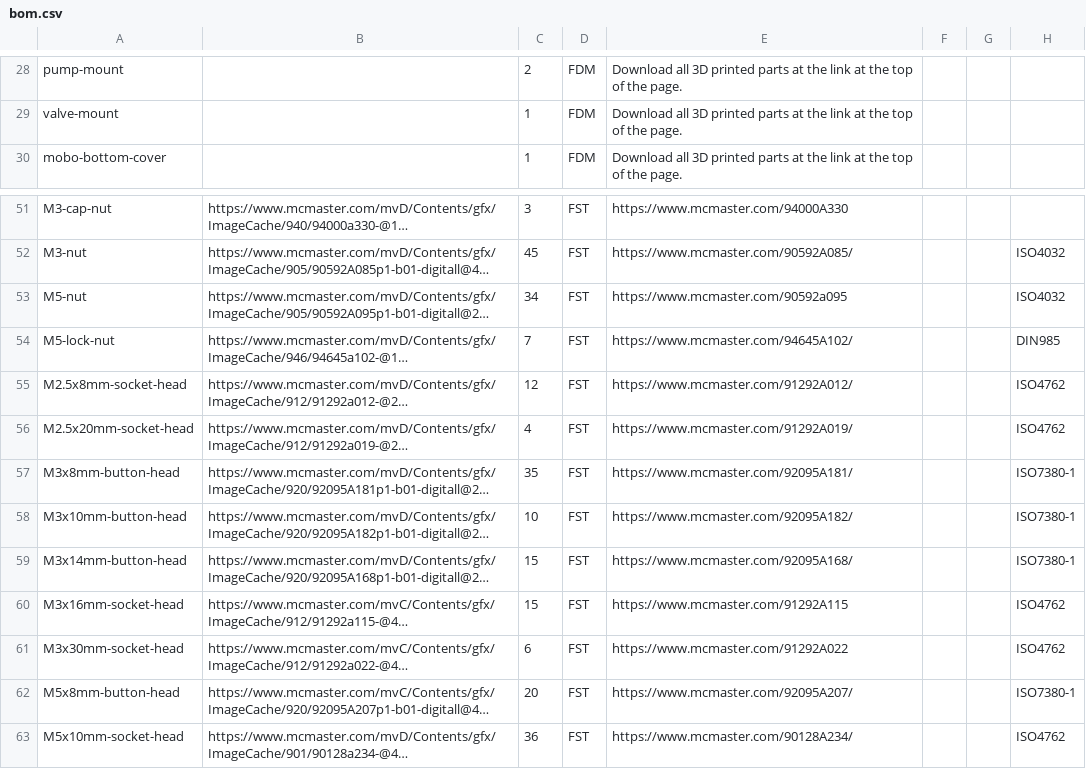
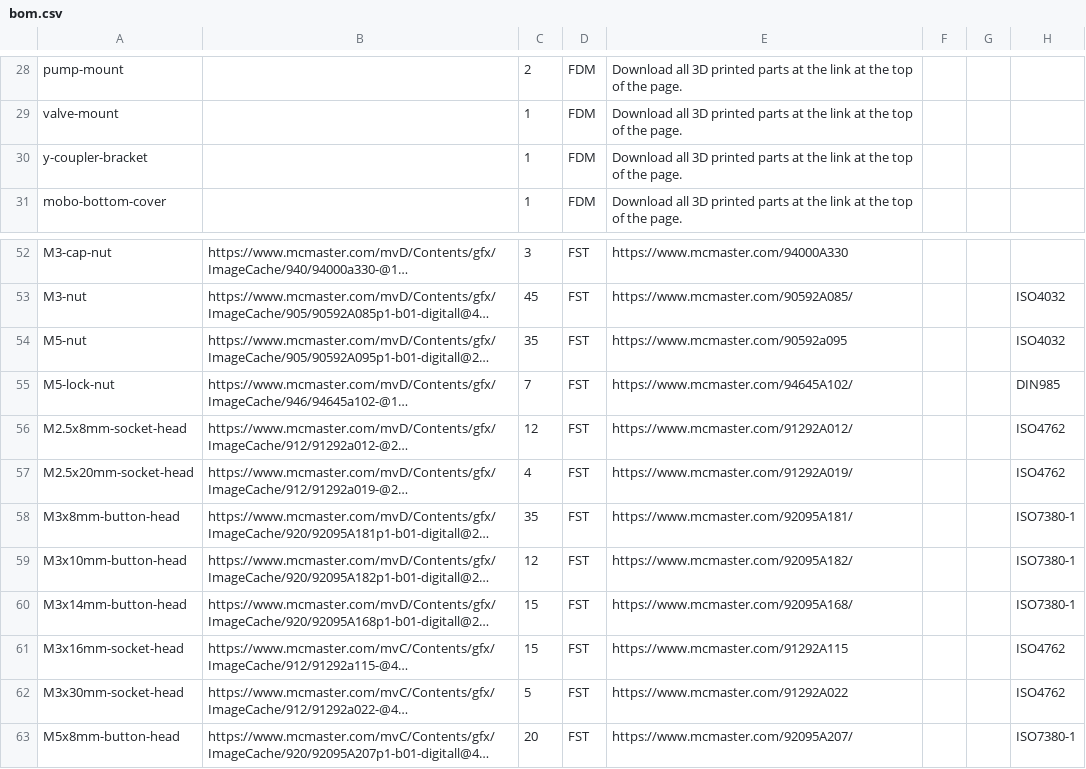
Before and after one commit to opulo-inc/lumenpnp, a CSV file: bom.csv, drawn as a sheet; only a part is shown, gaps mark what is left out; the shorter side is filled out with more unchanged rows; long unchanged cells end in …; addresses are those after the commit; the diff names each change by its address in the sheet, - before the commit and + after, or states it on an @@ line.

Commit message:
Last minute changes before production
- Introduces y-coupler-bracket for mounting y-couplers to staging-plate
- Updates BOM.CSV for the respective fastener changes caused by the introduction of y-coupler-bracket
- Fixes CI build issue on mobo-top-cover by renaming Body003 to Body
- Adds hidden letters denoting L & R on valve-mount to indicate which valve goes where
- Introduces major changes to the nozzle-rack, adding internal flexure features for securing the N75 nozzle
- Moves nozzle-rack back to it's original location on the staging-plate, in order 1) reduce staging-plate bowing during nozzle-change 2) reduce likelihood of collisions when traveling between WIP PCBs and powered feeders

```diff
--- a/bom.csv
+++ b/bom.csv
+row 30: y-coupler-bracket |  | 1 | FDM | Download all 3D printed parts at the link at the top of the page.
-C54: 34
+C54: 35
-C59: 10
+C59: 12
-C62: 6
+C62: 5
```
Also changed, not shown: 5 other files.
